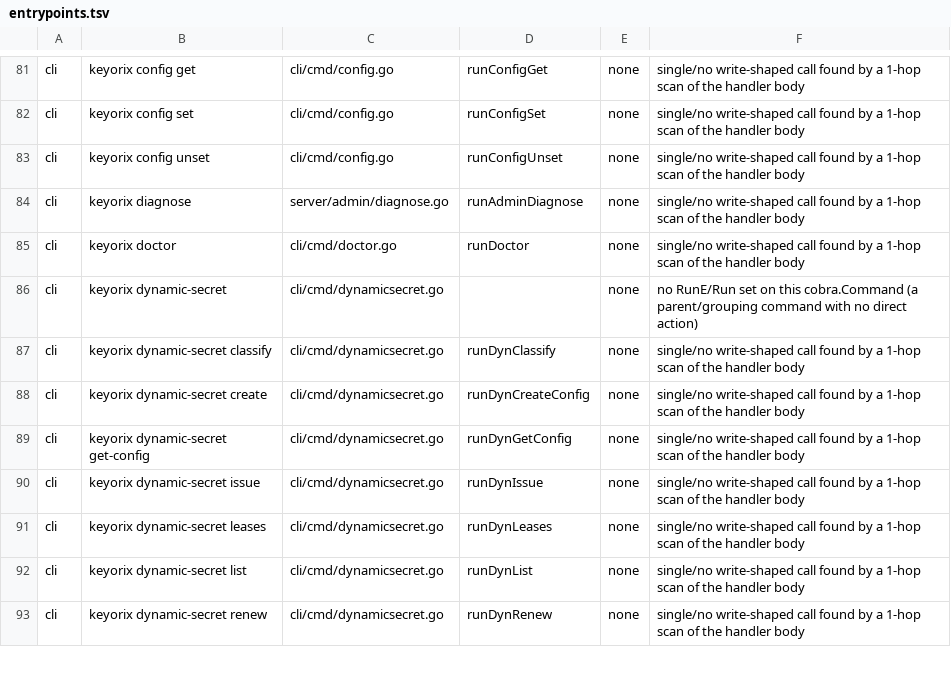
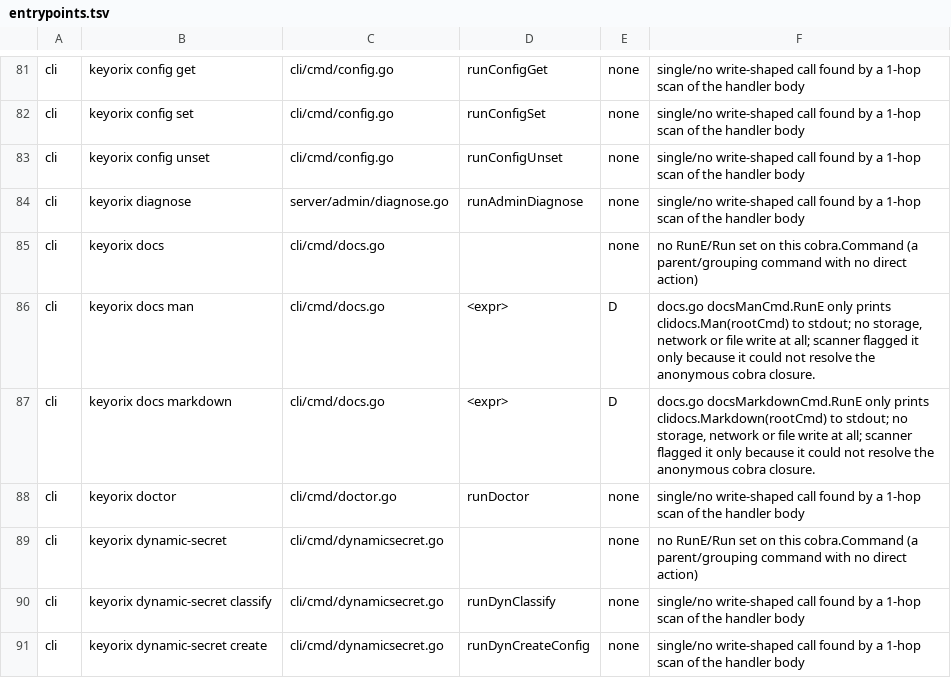
Before and after one commit to devops-city/keyorix, a TSV file: docs/state-map/entrypoints.tsv, drawn as a sheet; only a part is shown, gaps mark what is left out; the shorter side is filled out with more unchanged rows.

Commit message:
fix(cli): regenerate CLI reference and state map after merging main
The reference and man page were stale against main's new flags and commands;
the state map gained the docs command (two print-only rows triaged D in
class-overrides.tsv so the REVIEW ratchet stays at 9).

Signed-off-by: Andrei Beshkov <andrey.beshkov@gmail.com>

```diff
--- a/docs/state-map/entrypoints.tsv
+++ b/docs/state-map/entrypoints.tsv
@@ -84,2 +84,5 @@ cli	keyorix config unset	cli/cmd/config.go	runConfigUnset	none	single/no write-s
 cli	keyorix diagnose	server/admin/diagnose.go	runAdminDiagnose	none	single/no write-shaped call found by a 1-hop scan of the handler body
+cli	keyorix docs	cli/cmd/docs.go		none	no RunE/Run set on this cobra.Command (a parent/grouping command with no direct action)
+cli	keyorix docs man	cli/cmd/docs.go	<expr>	D	docs.go docsManCmd.RunE only prints clidocs.Man(rootCmd) to stdout; no storage, network or file write at all; scanner flagged it only because it could not resolve the anonymous cobra closure.
+cli	keyorix docs markdown	cli/cmd/docs.go	<expr>	D	docs.go docsMarkdownCmd.RunE only prints clidocs.Markdown(rootCmd) to stdout; no storage, network or file write at all; scanner flagged it only because it could not resolve the anonymous cobra closure.
 cli	keyorix doctor	cli/cmd/doctor.go	runDoctor	none	single/no write-shaped call found by a 1-hop scan of the handler body
```
Also changed, not shown: docs/state-map/class-overrides.tsv, 2 other files.
